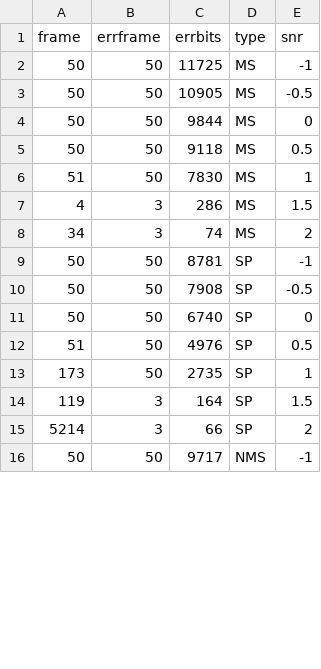
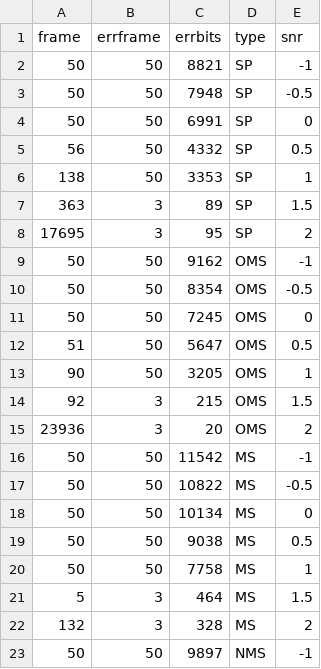
Before and after one commit to richsoap/Homeworks, a CSV file: information/LDPC/data/all.csv, drawn as a sheet; only a part is shown; the diff covers the shown part only.

```diff
--- a/information/LDPC/data/all.csv
+++ b/information/LDPC/data/all.csv
@@ -1,16 +1,23 @@
 frame,errframe,errbits,type,snr
-50,50,11725,MS,-1
-50,50,10905,MS,-0.5
-50,50,9844,MS,0
-50,50,9118,MS,0.5
-51,50,7830,MS,1
-4,3,286,MS,1.5
-34,3,74,MS,2
-50,50,8781,SP,-1
-50,50,7908,SP,-0.5
-50,50,6740,SP,0
-51,50,4976,SP,0.5
-173,50,2735,SP,1
-119,3,164,SP,1.5
-5214,3,66,SP,2
-50,50,9717,NMS,-1
+50,50,8821,SP,-1
+50,50,7948,SP,-0.5
+50,50,6991,SP,0
+56,50,4332,SP,0.5
+138,50,3353,SP,1
+363,3,89,SP,1.5
+17695,3,95,SP,2
+50,50,9162,OMS,-1
+50,50,8354,OMS,-0.5
+50,50,7245,OMS,0
+51,50,5647,OMS,0.5
+90,50,3205,OMS,1
+92,3,215,OMS,1.5
+23936,3,20,OMS,2
+50,50,11542,MS,-1
+50,50,10822,MS,-0.5
+50,50,10134,MS,0
+50,50,9038,MS,0.5
+50,50,7758,MS,1
+5,3,464,MS,1.5
+132,3,328,MS,2
+50,50,9897,NMS,-1
```
Also changed, not shown: 7 removed rows and 9 edited cells elsewhere in this file, information/LDPC/data/beta.csv, 9 other files.
